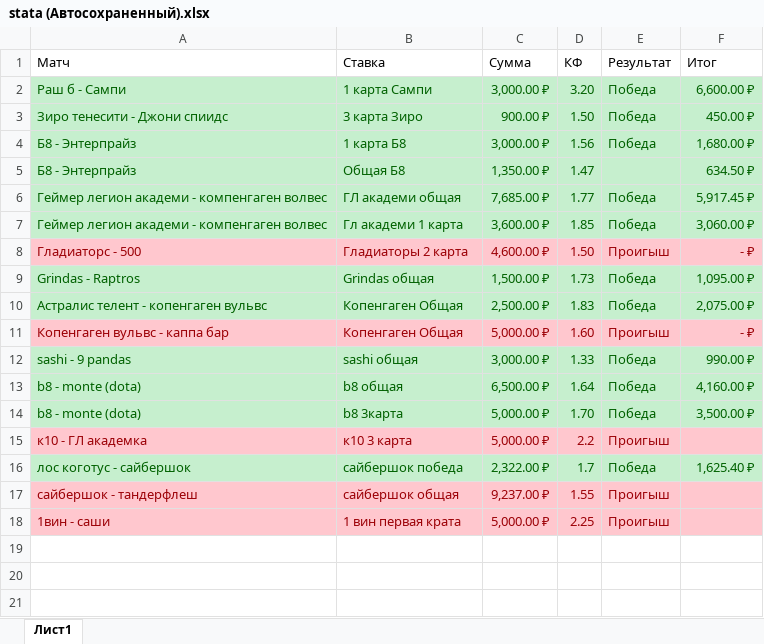
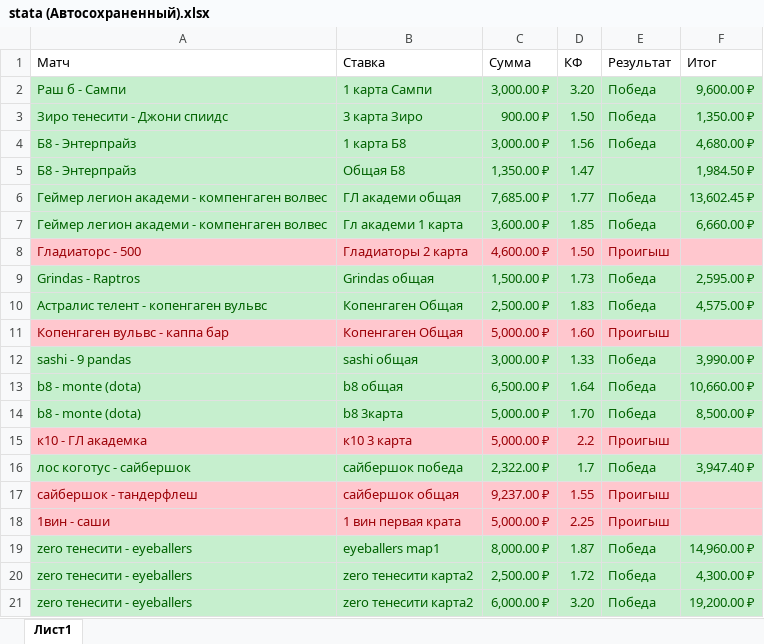
Before and after one commit to nikkxgod/YP_college, an Excel workbook: stata (Автосохраненный).xlsx, sheet Лист1, drawn as a sheet; values as stored, in another font and other column widths than the file's, no borders; the diff names each change by its address in the sheet, - before the commit and + after, or states it on an @@ line.

Commit message:
1
1

```diff
--- a/stata (Автосохраненный).xlsx (sheet Лист1)
+++ b/stata (Автосохраненный).xlsx (sheet Лист1)
-F2 (Итог): 6,600.00 ₽
+F2 (Итог): 9,600.00 ₽
-F3 (Итог): 450.00 ₽
+F3 (Итог): 1,350.00 ₽
-F4 (Итог): 1,680.00 ₽
+F4 (Итог): 4,680.00 ₽
-F5 (Итог): 634.50 ₽
+F5 (Итог): 1,984.50 ₽
-F6 (Итог): 5,917.45 ₽
+F6 (Итог): 13,602.45 ₽
-F7 (Итог): 3,060.00 ₽
+F7 (Итог): 6,660.00 ₽
-F8 (Итог): - ₽
+F8 (Итог): (empty)
-F9 (Итог): 1,095.00 ₽
+F9 (Итог): 2,595.00 ₽
-F10 (Итог): 2,075.00 ₽
+F10 (Итог): 4,575.00 ₽
-F11 (Итог): - ₽
+F11 (Итог): (empty)
-F12 (Итог): 990.00 ₽
+F12 (Итог): 3,990.00 ₽
-F13 (Итог): 4,160.00 ₽
+F13 (Итог): 10,660.00 ₽
-F14 (Итог): 3,500.00 ₽
+F14 (Итог): 8,500.00 ₽
-F16 (Итог): 1,625.40 ₽
+F16 (Итог): 3,947.40 ₽
+row 19: zero тенесити - eyeballers | eyeballers map1 | 8,000.00 ₽ | 1.87 | Победа | 14,960.00 ₽
+row 20: zero тенесити - eyeballers | zero тенесити карта2 | 2,500.00 ₽ | 1.72 | Победа | 4,300.00 ₽
+row 21: zero тенесити - eyeballers | zero тенесити карта2 | 6,000.00 ₽ | 3.20 | Победа | 19,200.00 ₽
```
